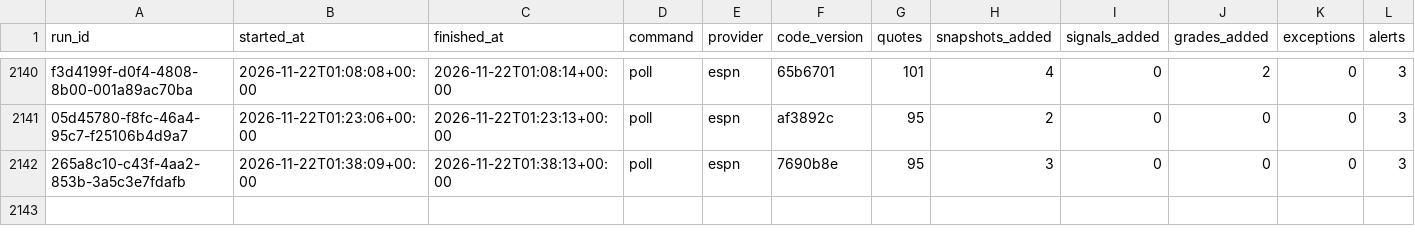
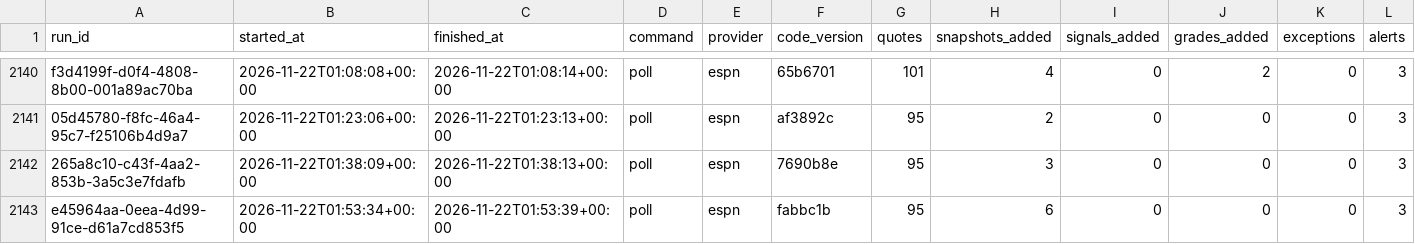
Before and after one commit to EdgeCash/Atlas, a CSV file: tracking/runs.csv, drawn as a sheet; only a part is shown, gaps mark what is left out; rows hold the shown columns only; the diff names each change by its address in the sheet, - before the commit and + after, or states it on an @@ line.

```diff
--- a/tracking/runs.csv
+++ b/tracking/runs.csv
+row 2143: e45964aa-0eea-4d99-91ce-d61a7cd853f5 | 2026-11-22T01:53:34+00:00 | 2026-11-22T01:53:39+00:00 | poll | espn | fabbc1b | 95 | 6 | 0 | 0 | 0 | 3
```
Also changed, not shown: tracking/card_grades.csv, tracking/games.csv, 11 other files.
